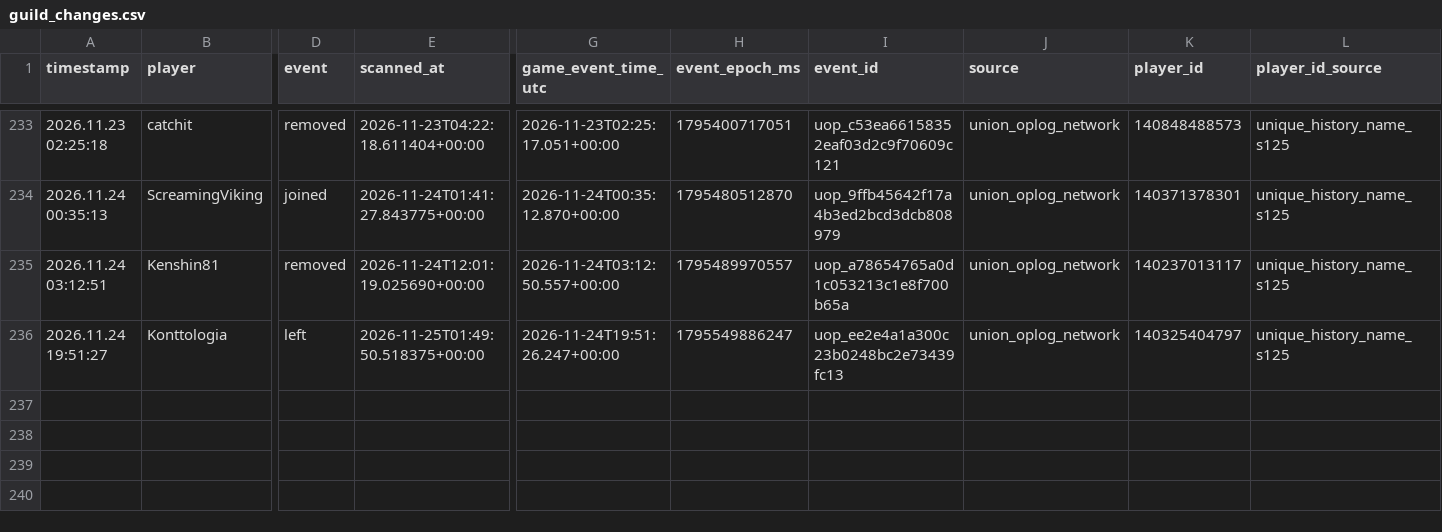
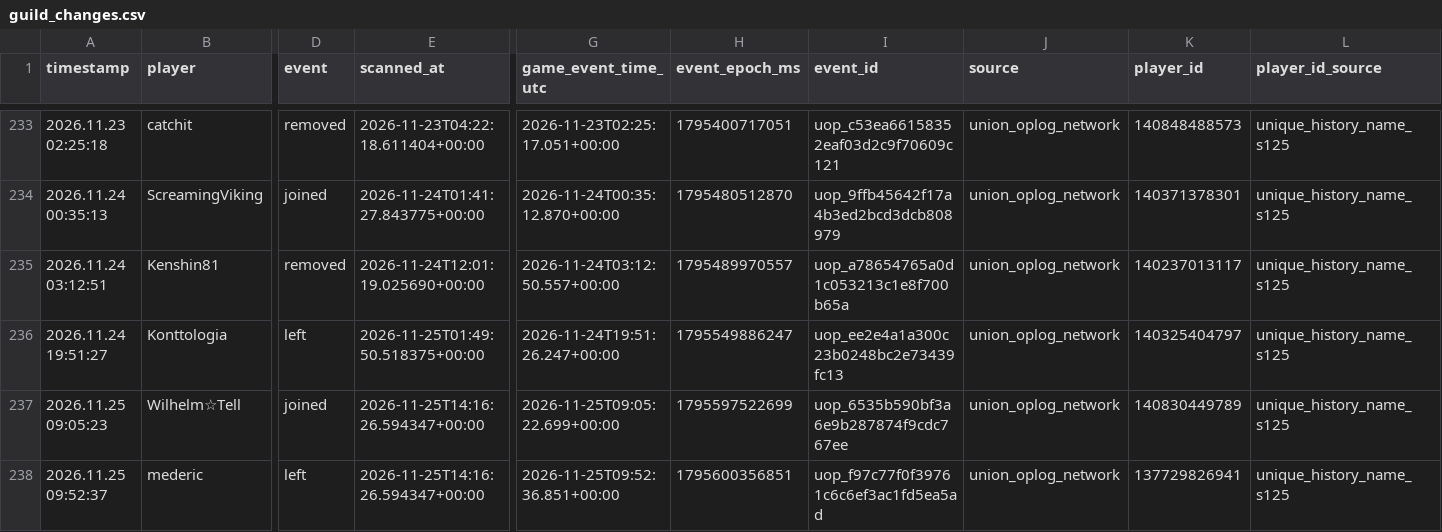
Before and after one commit to tannerr12/Z-Route, a CSV file: data/player_activity/guild_changes.csv, drawn as a sheet; only a part is shown, gaps mark what is left out; rows hold the shown columns only; the diff names each change by its address in the sheet, - before the commit and + after, or states it on an @@ line.

```diff
--- a/data/player_activity/guild_changes.csv
+++ b/data/player_activity/guild_changes.csv
+row 237: 2026.11.25 09:05:23 | Wilhelm☆Tell | joined | 2026-11-25T14:16:26.594347+00:00 | 2026-11-25T09:05:22.699+00:00 | 1795597522699 | uop_6535b590bf3a6e9b287874f9cdc767ee | union_oplog_network | 140830449789 | unique_history_name_s125
+row 238: 2026.11.25 09:52:37 | mederic | left | 2026-11-25T14:16:26.594347+00:00 | 2026-11-25T09:52:36.851+00:00 | 1795600356851 | uop_f97c77f0f39761c6c6ef3ac1fd5ea5ad | union_oplog_network | 137729826941 | unique_history_name_s125
```
Also changed, not shown: data/player_activity/attacks.csv.
